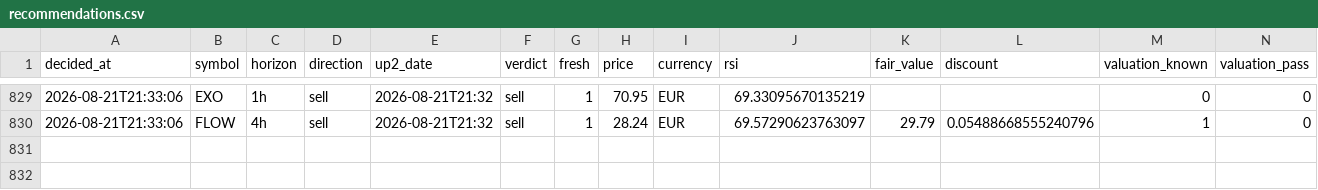
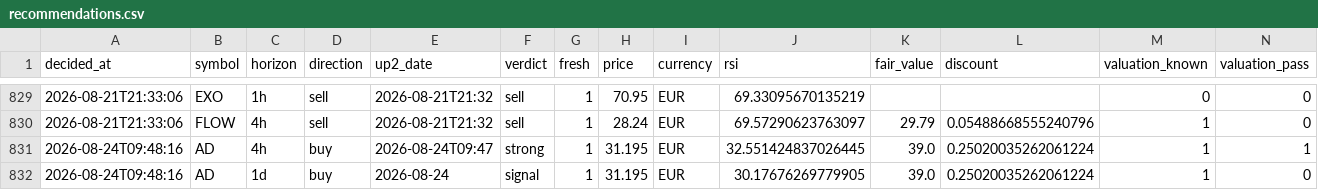
Before and after one commit to Bas-de-G/stock_rsi_screener, a CSV file: recommendations.csv, drawn as a sheet; only a part is shown, gaps mark what is left out; rows hold the shown columns only; the diff names each change by its address in the sheet, - before the commit and + after, or states it on an @@ line.

```diff
--- a/recommendations.csv
+++ b/recommendations.csv
+row 831: 2026-08-24T09:48:16 | AD | 4h | buy | 2026-08-24T09:47 | strong | 1 | 31.195 | EUR | 32.551424837026445 | 39.0 | 0.25020035262061224 | 1 | 1
+row 832: 2026-08-24T09:48:16 | AD | 1d | buy | 2026-08-24 | signal | 1 | 31.195 | EUR | 30.17676269779905 | 39.0 | 0.25020035262061224 | 1 | 0
```
Also changed, not shown: 1 other file.
